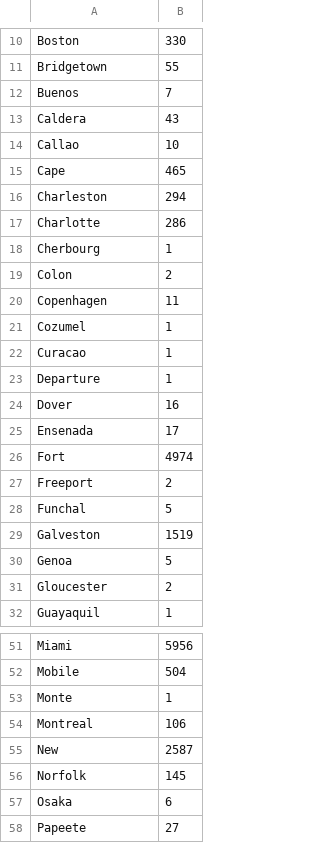
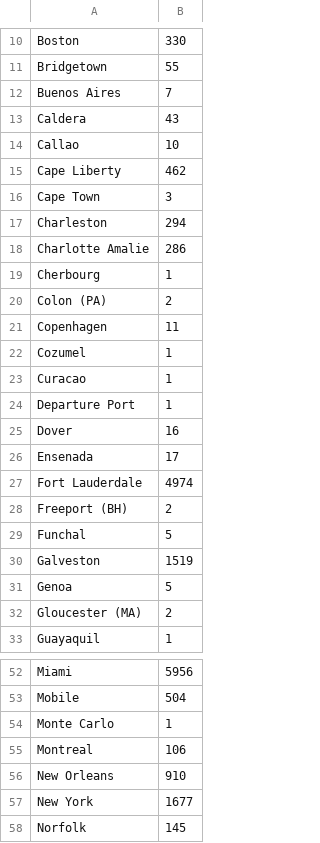
Before and after one commit to david-chidester/Cruise-Industry-Market-Research, a CSV file: raw_data/department_of_transportation/maritime_administration/departures.csv, drawn as a sheet; only a part is shown, gaps mark what is left out; the shorter side is filled out with more unchanged rows; the diff covers the shown part only.

Commit message:
Fixed issue 47
awk -F "," '{print $4}' northamericacruisedetaildata.csv  | sed -e 's/^[\t ]//g'  -e 's/[[:space:]]*$//' | awk '{ a[$0]++ } END { for (n in a) print n","a[n] } ' | sort > departures.csv

Although I changed the sed command, the only thing I need to change
was change $1 to $0
$1 is the first column.
$0 is the the whole row

Fixed #47

```diff
--- a/raw_data/department_of_transportation/maritime_administration/departures.csv
+++ b/raw_data/department_of_transportation/maritime_administration/departures.csv
@@ -11,10 +11,11 @@ Boston,330
 Bridgetown,55
-Buenos,7
+Buenos Aires,7
 Caldera,43
 Callao,10
-Cape,465
+Cape Liberty,462
+Cape Town,3
 Charleston,294
-Charlotte,286
+Charlotte Amalie,286
 Cherbourg,1
-Colon,2
+Colon (PA),2
 Copenhagen,11
@@ -22,7 +23,7 @@ Cozumel,1
 Curacao,1
-Departure,1
+Departure Port,1
 Dover,16
 Ensenada,17
-Fort,4974
-Freeport,2
+Fort Lauderdale,4974
+Freeport (BH),2
 Funchal,5
@@ -30,3 +31,3 @@ Galveston,1519
 Genoa,5
-Gloucester,2
+Gloucester (MA),2
 Guayaquil,1
@@ -52,5 +53,6 @@ Miami,5956
 Mobile,504
-Monte,1
+Monte Carlo,1
 Montreal,106
-New,2587
+New Orleans,910
+New York,1677
 Norfolk,145
```
Also changed, not shown: 6 added rows, 2 removed rows and 10 edited cells elsewhere in this file.
